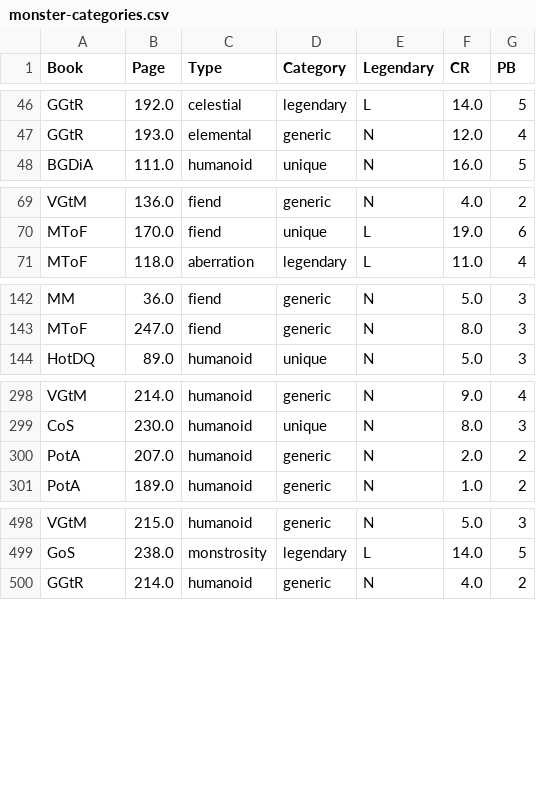
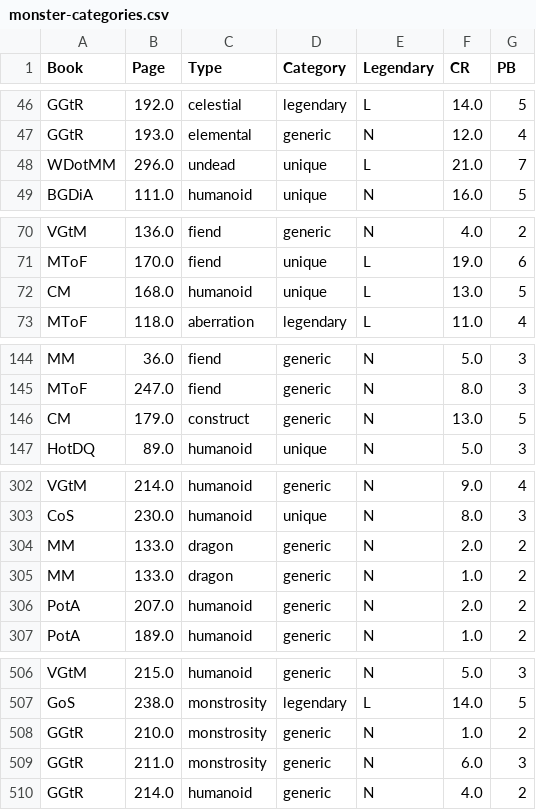
Before and after one commit to tomedunn/the-finished-book, a CSV file: _monsters/categorizing-monsters/monster-categories.csv, drawn as a sheet; only a part is shown, gaps mark what is left out; the diff covers the shown part only; the diff names each change by its address in the sheet, - before the commit and + after, or states it on an @@ line.

```diff
--- a/_monsters/categorizing-monsters/monster-categories.csv
+++ b/_monsters/categorizing-monsters/monster-categories.csv
+row 48: WDotMM | 296.0 | undead | unique | L | 21.0 | 7
+row 72: CM | 168.0 | humanoid | unique | L | 13.0 | 5
+row 146: CM | 179.0 | construct | generic | N | 13.0 | 5
+row 304: MM | 133.0 | dragon | generic | N | 2.0 | 2
+row 305: MM | 133.0 | dragon | generic | N | 1.0 | 2
+row 508: GGtR | 210.0 | monstrosity | generic | N | 1.0 | 2
+row 509: GGtR | 211.0 | monstrosity | generic | N | 6.0 | 3
```
Also changed, not shown: 13 added rows elsewhere in this file, _classes/stunning-strike/monster-saves-monk.csv, 35 other files.
